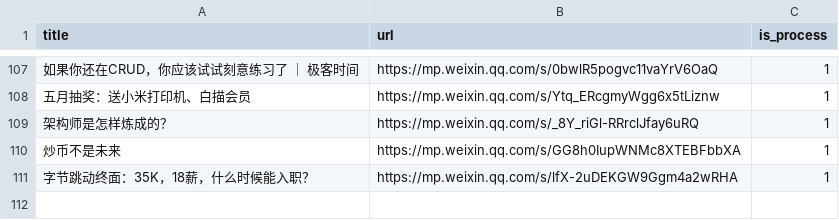
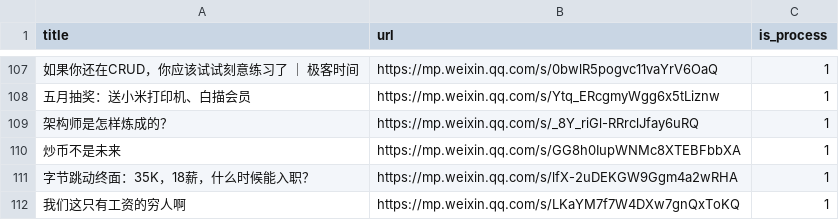
Before and after one commit to howie6879/liuli, a CSV file: .files/datasets/ads.csv, drawn as a sheet; only a part is shown, gaps mark what is left out; the diff names each change by its address in the sheet, - before the commit and + after, or states it on an @@ line.

```diff
--- a/.files/datasets/ads.csv
+++ b/.files/datasets/ads.csv
+row 112: 我们这只有工资的穷人啊 | https://mp.weixin.qq.com/s/LKaYM7f7W4DXw7gnQxToKQ | 1
```
Also changed, not shown: .files/datasets/clean_ads.csv, 6 other files.
